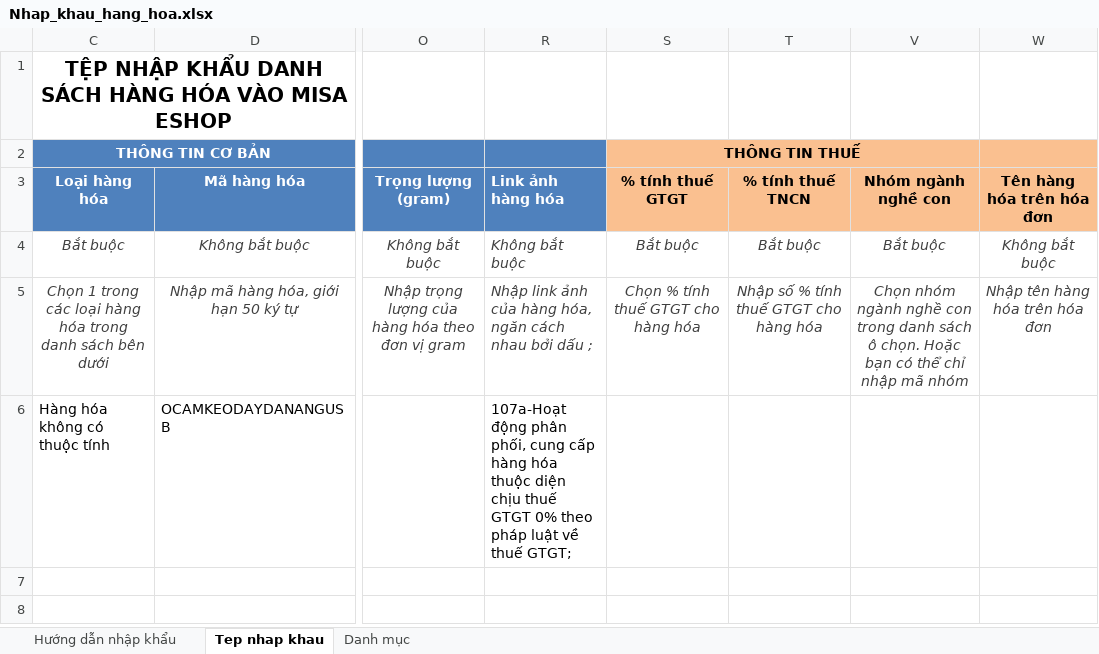
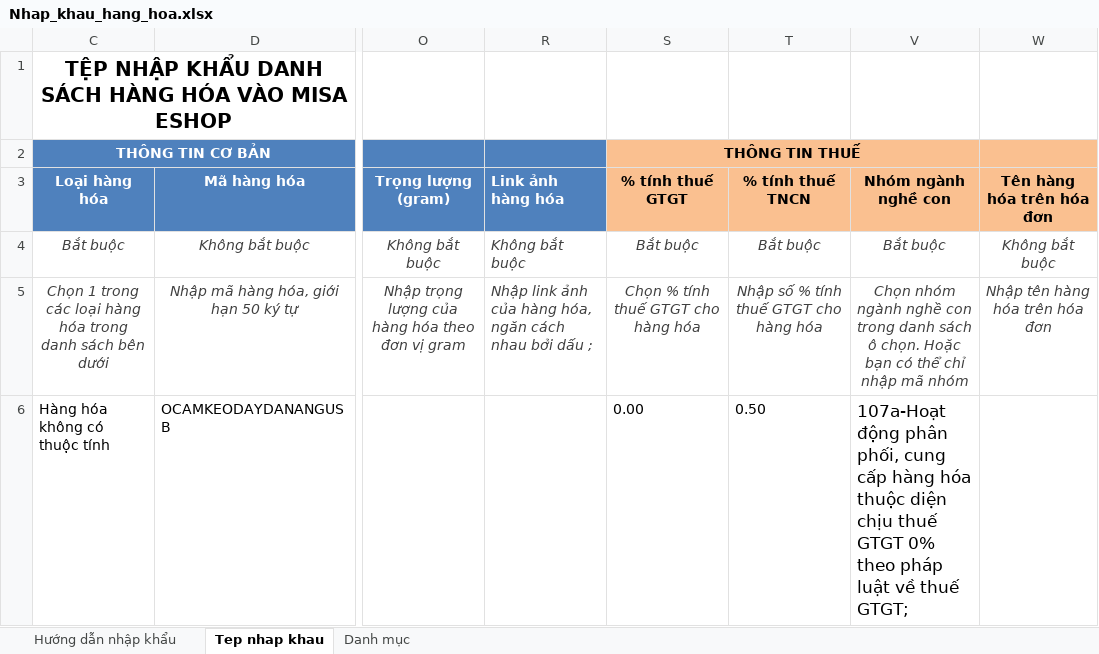
Before and after one commit to huutanhbui0709-dotcom/cuahanghuutanh, an Excel workbook: data/template/Nhap_khau_hang_hoa.xlsx, sheet Tep nhap khau, drawn as a sheet; only a part is shown, gaps mark what is left out; values as stored, in another font and other column widths than the file's, no borders; conditional formats not drawn; the diff names each change by its address in the sheet, - before the commit and + after, or states it on an @@ line.

Commit message:
Update teamplte product

```diff
--- a/data/template/Nhap_khau_hang_hoa.xlsx (sheet Tep nhap khau)
+++ b/data/template/Nhap_khau_hang_hoa.xlsx (sheet Tep nhap khau)
-R6 (Link ảnh hàng hóa): 107a-Hoạt động phân phối, cung cấp hàng hóa thuộc diện chịu thuế GTGT 0% theo pháp luật về thuế GTGT;
+R6 (Link ảnh hàng hóa): (empty)
-S6 (% tính thuế GTGT): (empty)
+S6 (% tính thuế GTGT): 0.00
-T6 (% tính thuế TNCN): (empty)
+T6 (% tính thuế TNCN): 0.50
-V6 (Nhóm ngành nghề con): (empty)
+V6 (Nhóm ngành nghề con): 107a-Hoạt động phân phối, cung cấp hàng hóa thuộc diện chịu thuế GTGT 0% theo pháp luật về thuế GTGT;
```
